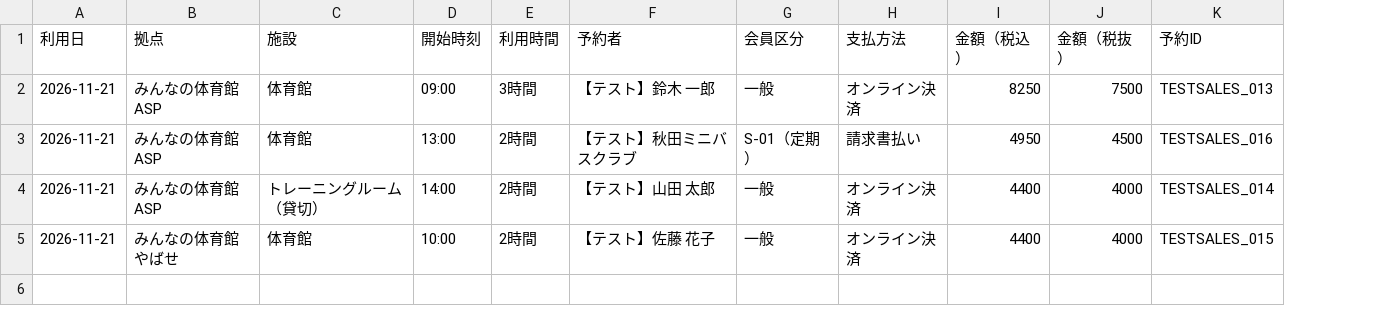
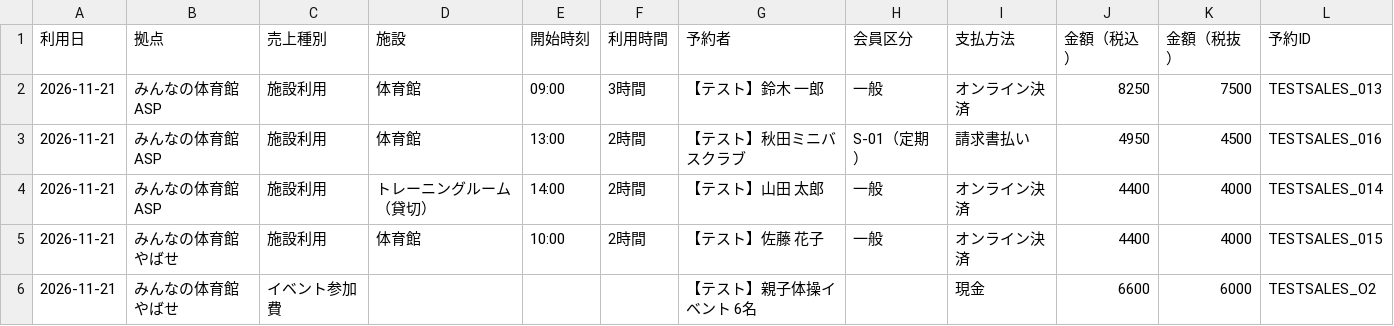
Before and after one commit to Getabako/LINE_checkIn, a CSV file: Document/売上集計確認_2026-11テストデータ/RPA用売上CSV_利用日_2026-11-21.csv, drawn as a sheet; the diff names each change by its address in the sheet, - before the commit and + after, or states it on an @@ line.

```diff
--- a/Document/売上集計確認_2026-11テストデータ/RPA用売上CSV_利用日_2026-11-21.csv
+++ b/Document/売上集計確認_2026-11テストデータ/RPA用売上CSV_利用日_2026-11-21.csv
+column C (売上種別), rows 2-5: all 施設利用
+row 6: 2026-11-21 | みんなの体育館 やばせ | イベント参加費 |  |  |  | 【テスト】親子体操イベント 6名 |  | 現金 | 6600 | 6000 | TESTSALES_O2
```
Also changed, not shown: Document/売上集計確認_2026-11テストデータ/RPA用売上CSV_利用日_2026-11-17_2026-11-23.csv, 4 other files.
